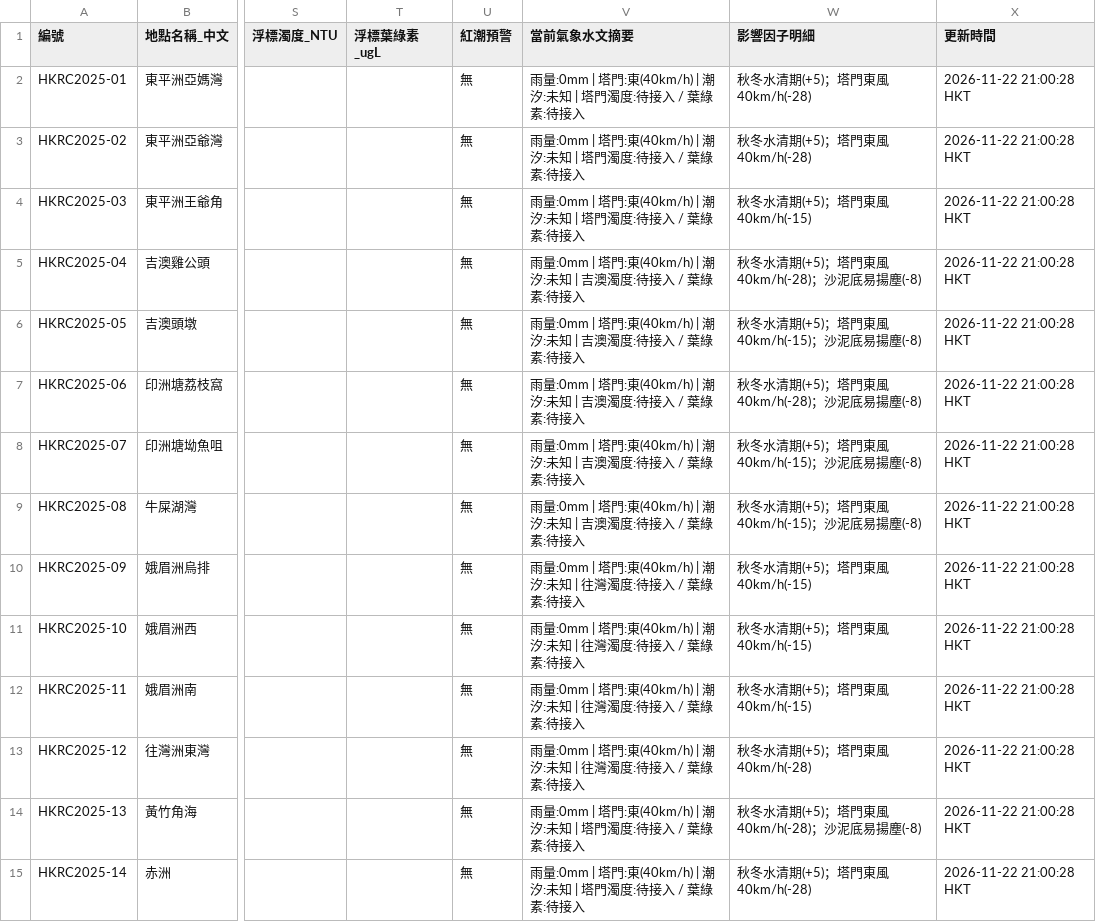
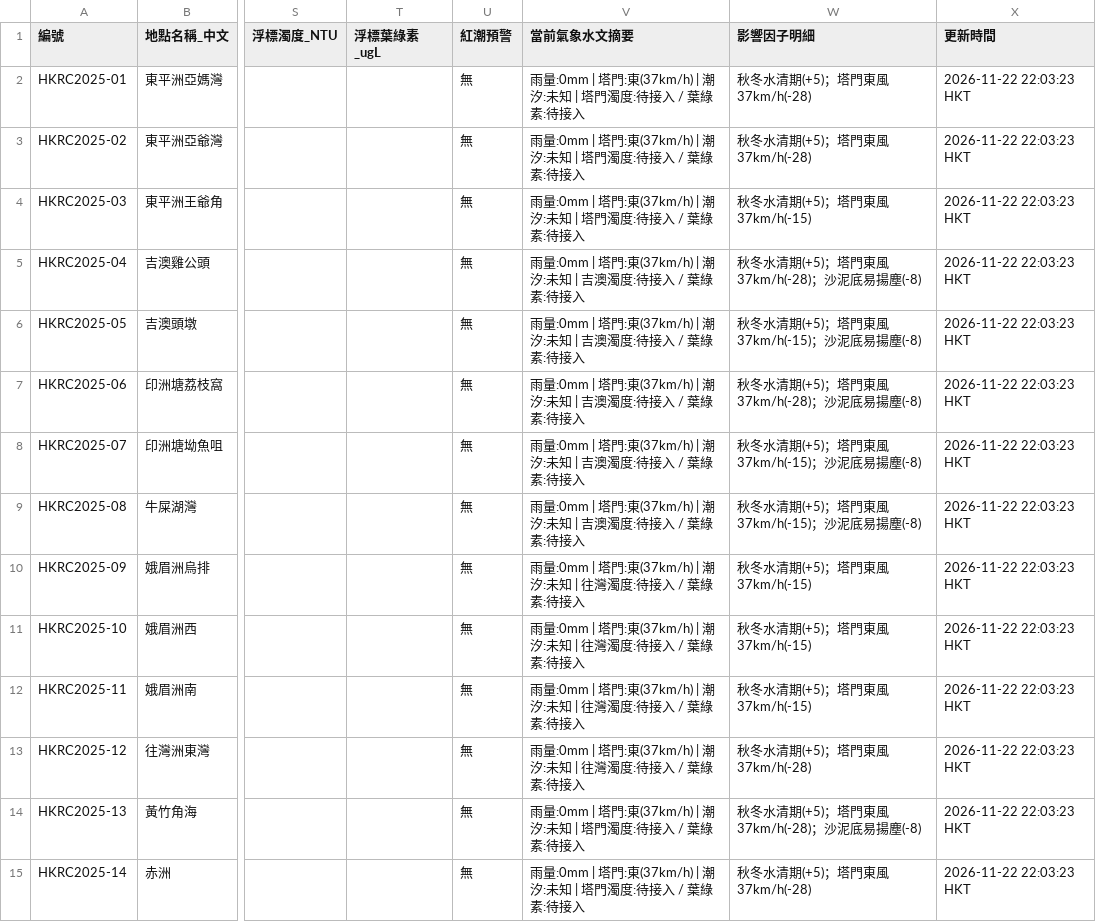
Before and after one commit to chanswc-sys/hk-dive-visibility-api, a CSV file: visibility_latest.csv, drawn as a sheet; only a part is shown, gaps mark what is left out; the diff covers the shown part only; the diff names each change by its address in the sheet, - before the commit and + after, or states it on an @@ line.

```diff
--- a/visibility_latest.csv
+++ b/visibility_latest.csv
-V2:V4 (當前氣象水文摘要): …塔門:東(40km/h) | 潮汐:…
+V2:V4 (當前氣象水文摘要): …塔門:東(37km/h) | 潮汐:…
-W2:W3 (影響因子明細): 秋冬水清期(+5)；塔門東風40km/h(-28)
+W2:W3 (影響因子明細): 秋冬水清期(+5)；塔門東風37km/h(-28)
-X2:X15 (更新時間): 2026-11-22 21:00:28 HKT
+X2:X15 (更新時間): 2026-11-22 22:03:23 HKT
-W4 (影響因子明細): 秋冬水清期(+5)；塔門東風40km/h(-15)
+W4 (影響因子明細): 秋冬水清期(+5)；塔門東風37km/h(-15)
-V5:V9 (當前氣象水文摘要): …塔門:東(40km/h) | 潮汐:…
+V5:V9 (當前氣象水文摘要): …塔門:東(37km/h) | 潮汐:…
-W5 (影響因子明細): 秋冬水清期(+5)；塔門東風40km/h(-28)；沙泥底易揚塵(-8)
+W5 (影響因子明細): 秋冬水清期(+5)；塔門東風37km/h(-28)；沙泥底易揚塵(-8)
-W6 (影響因子明細): 秋冬水清期(+5)；塔門東風40km/h(-15)；沙泥底易揚塵(-8)
+W6 (影響因子明細): 秋冬水清期(+5)；塔門東風37km/h(-15)；沙泥底易揚塵(-8)
-W7 (影響因子明細): 秋冬水清期(+5)；塔門東風40km/h(-28)；沙泥底易揚塵(-8)
+W7 (影響因子明細): 秋冬水清期(+5)；塔門東風37km/h(-28)；沙泥底易揚塵(-8)
-W8:W9 (影響因子明細): 秋冬水清期(+5)；塔門東風40km/h(-15)；沙泥底易揚塵(-8)
+W8:W9 (影響因子明細): 秋冬水清期(+5)；塔門東風37km/h(-15)；沙泥底易揚塵(-8)
-V10:V13 (當前氣象水文摘要): …塔門:東(40km/h) | 潮汐:…
+V10:V13 (當前氣象水文摘要): …塔門:東(37km/h) | 潮汐:…
-W10:W12 (影響因子明細): 秋冬水清期(+5)；塔門東風40km/h(-15)
+W10:W12 (影響因子明細): 秋冬水清期(+5)；塔門東風37km/h(-15)
-W13 (影響因子明細): 秋冬水清期(+5)；塔門東風40km/h(-28)
+W13 (影響因子明細): 秋冬水清期(+5)；塔門東風37km/h(-28)
-V14:V15 (當前氣象水文摘要): …塔門:東(40km/h) | 潮汐:…
+V14:V15 (當前氣象水文摘要): …塔門:東(37km/h) | 潮汐:…
-W14 (影響因子明細): 秋冬水清期(+5)；塔門東風40km/h(-28)；沙泥底易揚塵(-8)
+W14 (影響因子明細): 秋冬水清期(+5)；塔門東風37km/h(-28)；沙泥底易揚塵(-8)
-W15 (影響因子明細): 秋冬水清期(+5)；塔門東風40km/h(-28)
+W15 (影響因子明細): 秋冬水清期(+5)；塔門東風37km/h(-28)
```
Also changed, not shown: 55 edited cells elsewhere in this file, dive_sites_visibility_latest.csv, 2 other files.
